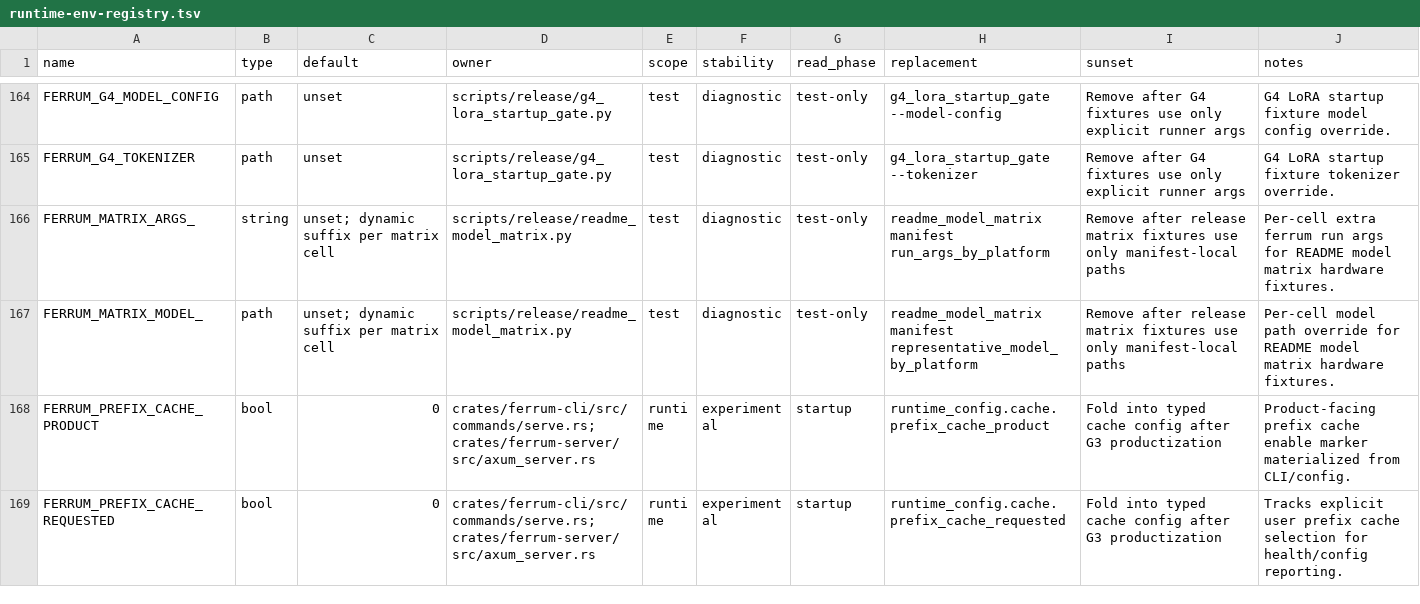
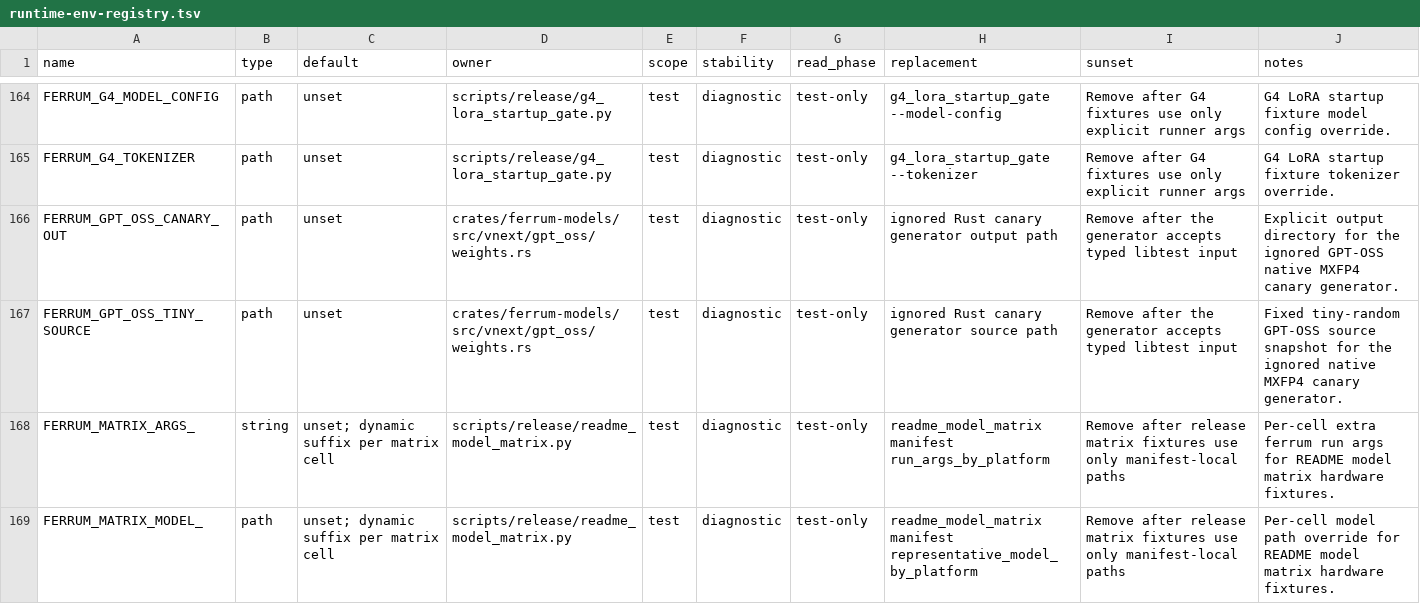
Before and after one commit to sizzlecar/ferrum-infer-rs, a TSV file: docs/runtime-env-registry.tsv, drawn as a sheet; only a part is shown, gaps mark what is left out; the shorter side is filled out with more unchanged rows; the diff names each change by its address in the sheet, - before the commit and + after, or states it on an @@ line.

Commit message:
ci: classify GPT-OSS canary env inputs

```diff
--- a/docs/runtime-env-registry.tsv
+++ b/docs/runtime-env-registry.tsv
+row 166: FERRUM_GPT_OSS_CANARY_OUT | path | unset | crates/ferrum-models/src/vnext/gpt_oss/weights.rs | test | diagnostic | test-only | ignored Rust canary generator output path | Remove after the generator accepts typed libtest input | Explicit output directory for the ignored GPT-OSS native MXFP4 canary generator.
+row 167: FERRUM_GPT_OSS_TINY_SOURCE | path | unset | crates/ferrum-models/src/vnext/gpt_oss/weights.rs | test | diagnostic | test-only | ignored Rust canary generator source path | Remove after the generator accepts typed libtest input | Fixed tiny-random GPT-OSS source snapshot for the ignored native MXFP4 canary generator.
```
Also changed, not shown: 3 other files.
